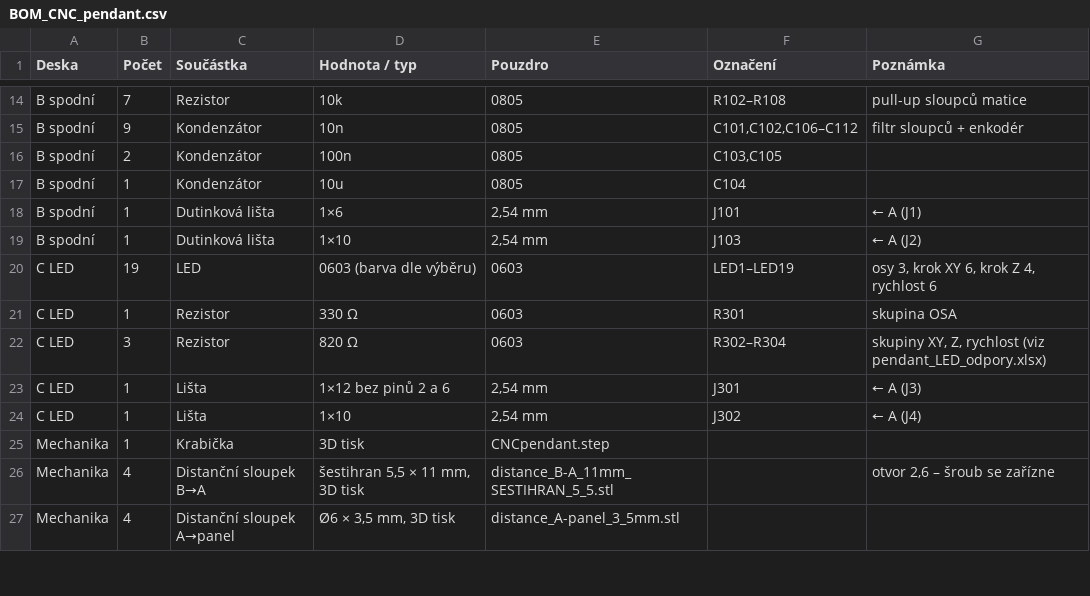
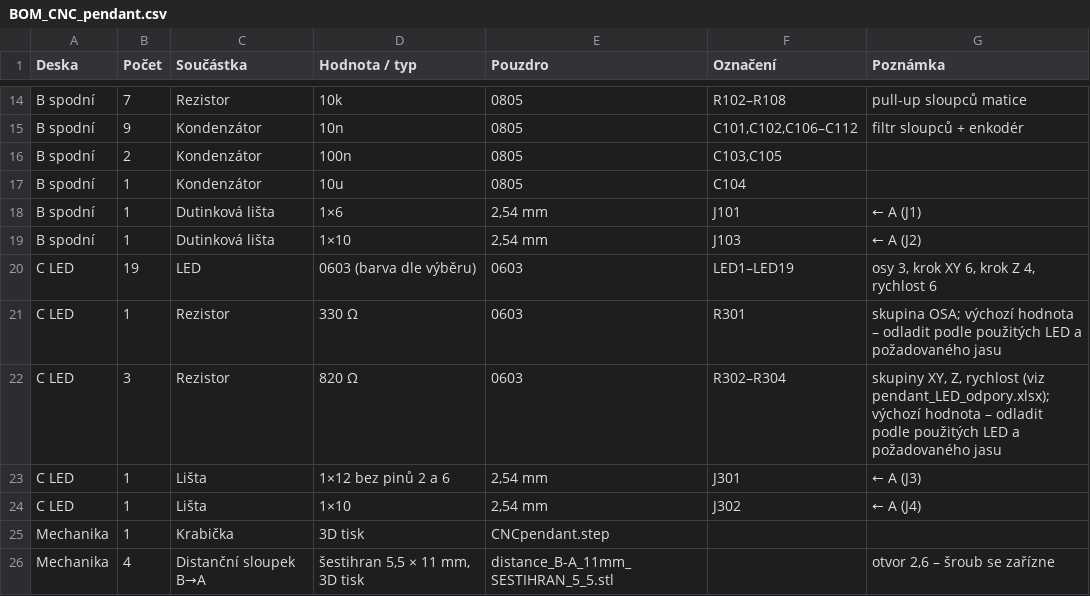
Before and after one commit to sladekdavid1-rgb/cnc-pendant-ugs-rp2040, a CSV file: 08_soupiska_BOM/BOM_CNC_pendant.csv, drawn as a sheet; only a part is shown, gaps mark what is left out; the shorter side is filled out with more unchanged rows.

```diff
--- a/08_soupiska_BOM/BOM_CNC_pendant.csv
+++ b/08_soupiska_BOM/BOM_CNC_pendant.csv
@@ -20,4 +20,4 @@ B spodní;1;Dutinková lišta;1×10;2,54 mm;J103;← A (J2)
 C LED;19;LED;0603 (barva dle výběru);0603;LED1–LED19;osy 3, krok XY 6, krok Z 4, rychlost 6
-C LED;1;Rezistor;330 Ω;0603;R301;skupina OSA
-C LED;3;Rezistor;820 Ω;0603;R302–R304;skupiny XY, Z, rychlost (viz pendant_LED_odpory.xlsx)
+C LED;1;Rezistor;330 Ω;0603;R301;"skupina OSA; výchozí hodnota – odladit podle použitých LED a požadovaného jasu"
+C LED;3;Rezistor;820 Ω;0603;R302–R304;"skupiny XY, Z, rychlost (viz pendant_LED_odpory.xlsx); výchozí hodnota – odladit podle použitých LED a požadovaného jasu"
 C LED;1;Lišta;1×12 bez pinů 2 a 6;2,54 mm;J301;← A (J3)
```
Also changed, not shown: 3 other files.
